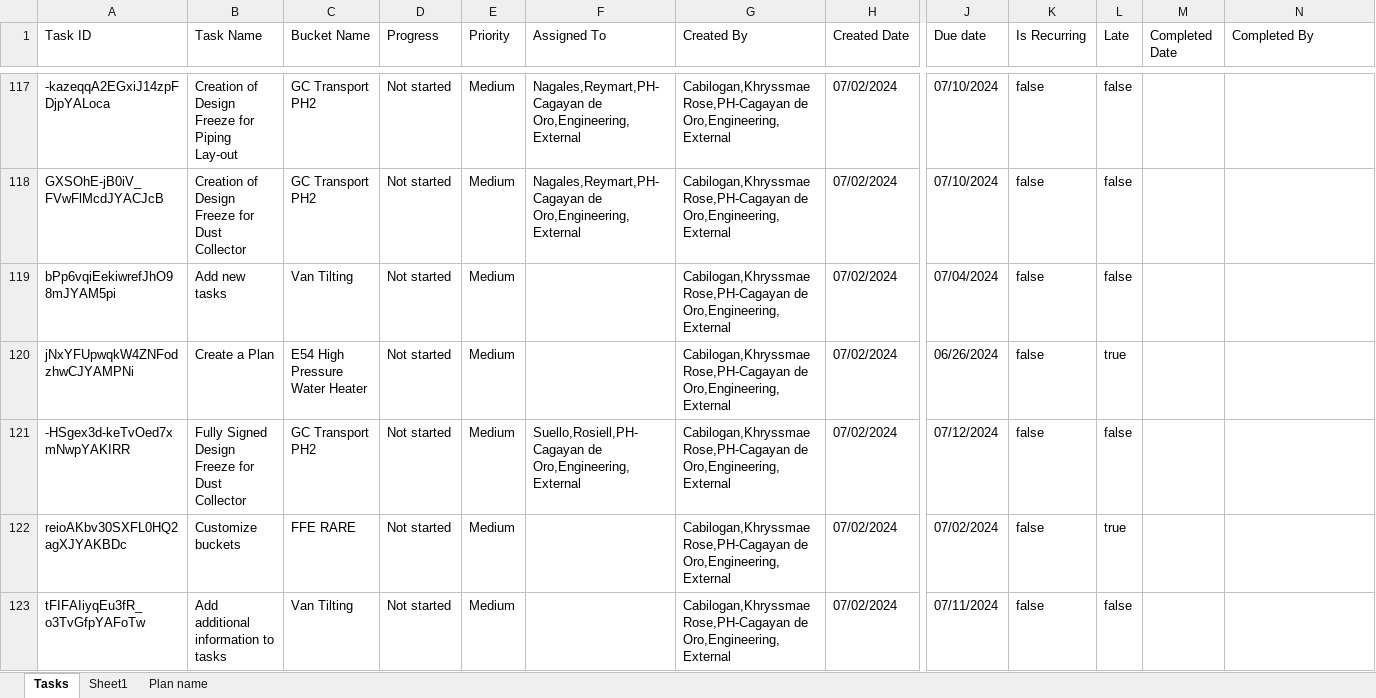
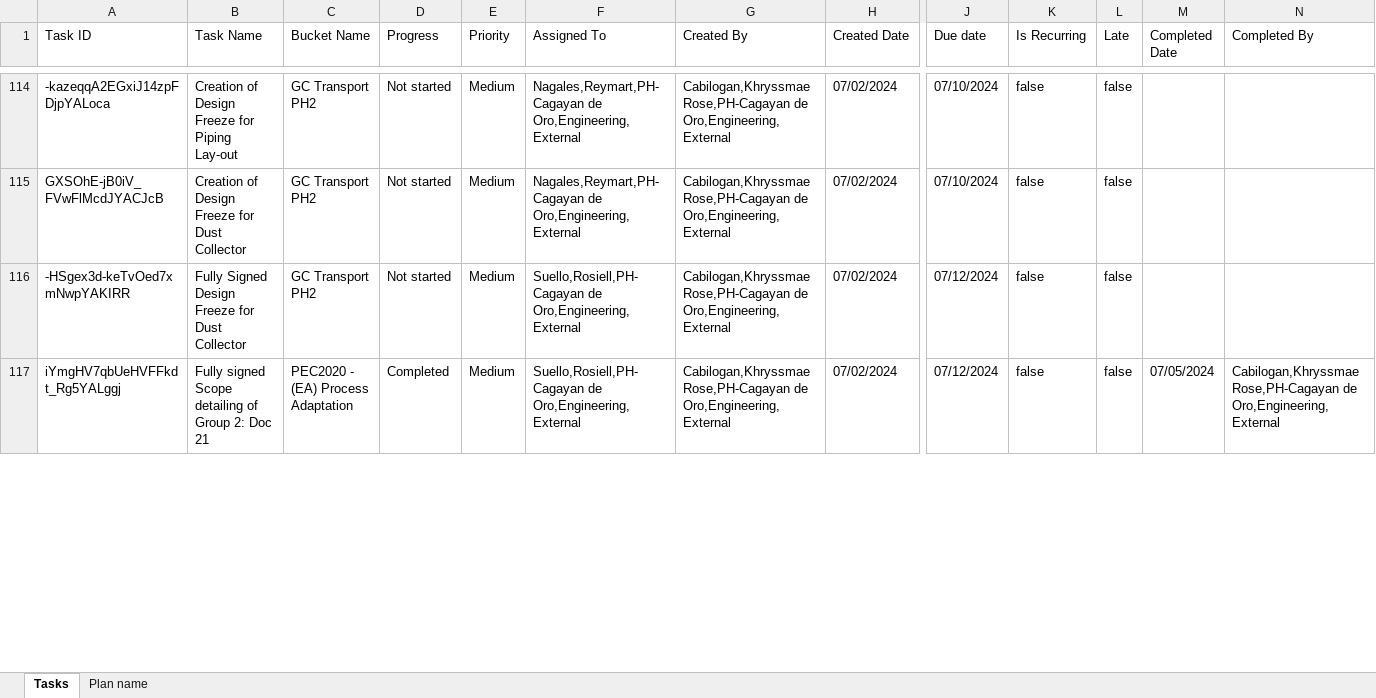
Before and after one commit to fctadena/tbmc-data-management, an Excel workbook: data/project_timeline/Project Timeline Update.xlsx, sheet Tasks, drawn as a sheet; only a part is shown, gaps mark what is left out; values as stored, in another font and other column widths than the file's, no borders; removed rows and columns are numbered as before the commit, all else as after; rows hold the shown columns only; the diff covers the shown part only; the diff names each change by its address in the sheet, - before the commit and + after, or states it on an @@ line.

```diff
--- a/data/project_timeline/Project Timeline Update.xlsx (sheet Tasks)
+++ b/data/project_timeline/Project Timeline Update.xlsx (sheet Tasks)
-sheet tab: Sheet1
-row 119: bPp6vqiEekiwrefJhO98mJYAM5pi | Add new tasks | Van Tilting | Not started | Medium |  | Cabilogan,Khryssmae Rose,PH-Cagayan de Oro,Engineering,External | 07/02/2024 | 07/04/2024 | false | false
-row 120: jNxYFUpwqkW4ZNFodzhwCJYAMPNi | Create a Plan | E54 High Pressure Water Heater | Not started | Medium |  | Cabilogan,Khryssmae Rose,PH-Cagayan de Oro,Engineering,External | 07/02/2024 | 06/26/2024 | false | true
-row 122: reioAKbv30SXFL0HQ2agXJYAKBDc | Customize buckets | FFE RARE | Not started | Medium |  | Cabilogan,Khryssmae Rose,PH-Cagayan de Oro,Engineering,External | 07/02/2024 | 07/02/2024 | false | true
-row 123: tFIFAIiyqEu3fR_o3TvGfpYAFoTw | Add additional information to tasks | Van Tilting | Not started | Medium |  | Cabilogan,Khryssmae Rose,PH-Cagayan de Oro,Engineering,External | 07/02/2024 | 07/11/2024 | false | false
+row 117: iYmgHV7qbUeHVFFkdt_Rg5YALggj | Fully signed Scope detailing of Group 2: Doc 21 | PEC2020 - (EA) Process Adaptation | Completed | Medium | Suello,Rosiell,PH-Cagayan de Oro,Engineering,External | Cabilogan,Khryssmae Rose,PH-Cagayan de Oro,Engineering,External | 07/02/2024 | 07/12/2024 | false | false | 07/05/2024 | Cabilogan,Khryssmae Rose,PH-Cagayan de Oro,Engineering,External
```
Also changed, not shown: 5 added rows, 4 removed rows and 19 edited cells elsewhere in this sheet, sheet Plan name, 4 other files.
